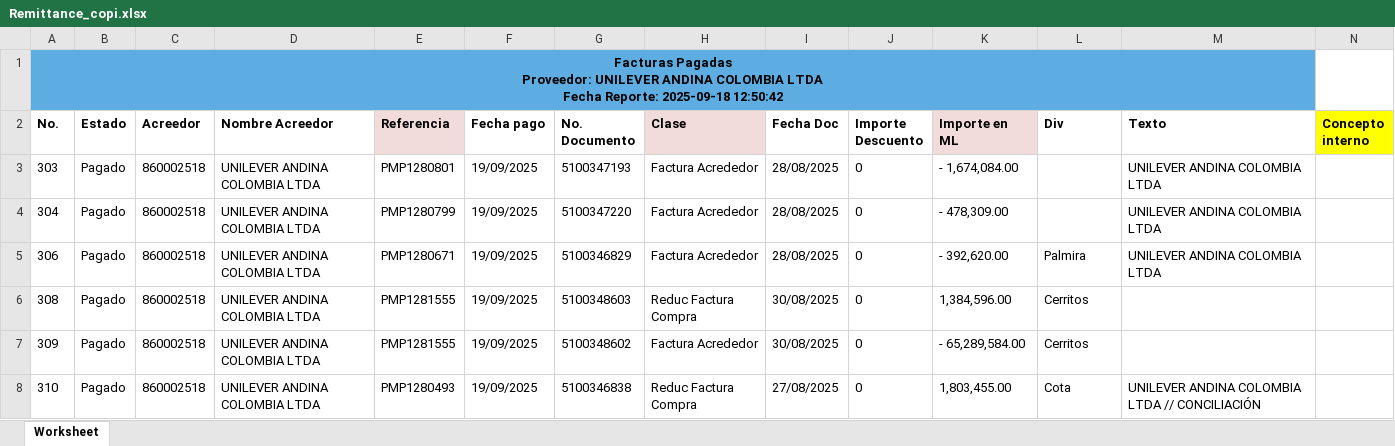
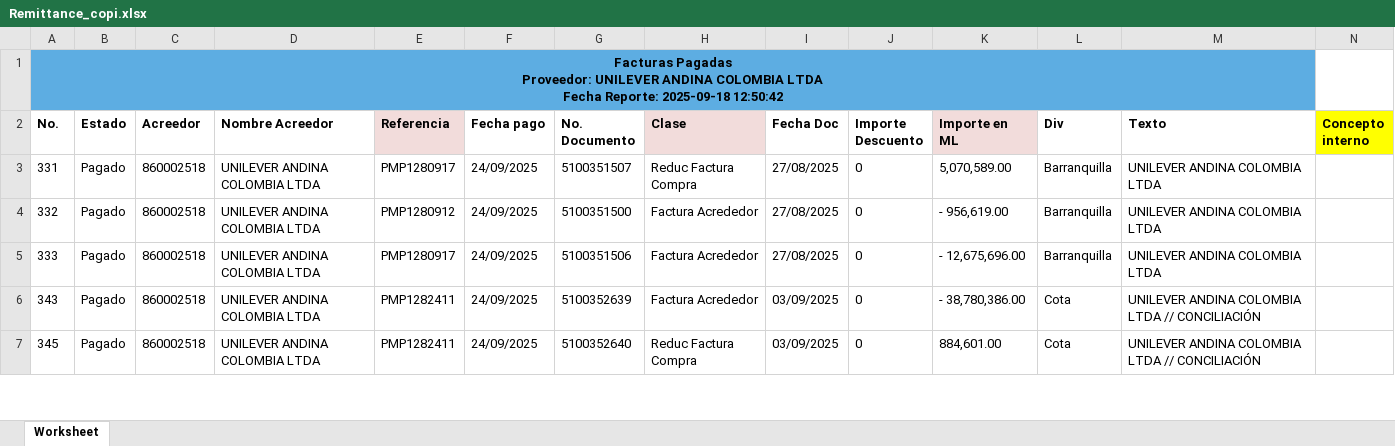
Before and after one commit to svbdatavision/Unilever_Collect_Digital, an Excel workbook: app/Archivos/Remittance/Remittance_copi.xlsx, sheet Worksheet, drawn as a sheet; only a part is shown; values as stored, in another font and other column widths than the file's, no borders; charts and pictures not drawn; removed rows and columns are numbered as before the commit, all else as after; rows hold the shown columns only; the diff covers the shown part only; the diff names each change by its address in the sheet, - before the commit and + after, or states it on an @@ line.

```diff
--- a/app/Archivos/Remittance/Remittance_copi.xlsx (sheet Worksheet)
+++ b/app/Archivos/Remittance/Remittance_copi.xlsx (sheet Worksheet)
-A3 (No.): 303
+A3 (No.): 331
-E3 (Referencia): PMP1280801
+E3 (Referencia): PMP1280917
-F3:F5 (Fecha pago): 19/09/2025
+F3:F5 (Fecha pago): 24/09/2025
-G3 (No. Documento): 5100347193
+G3 (No. Documento): 5100351507
-H3 (Clase): Factura Acrededor
+H3 (Clase): Reduc Factura Compra
-I3:I5 (Fecha Doc): 28/08/2025
+I3:I5 (Fecha Doc): 27/08/2025
-K3 (Importe en ML): - 1,674,084.00
+K3 (Importe en ML): 5,070,589.00
-L3:L4 (Div): (empty)
+L3:L4 (Div): Barranquilla
-A4 (No.): 304
+A4 (No.): 332
-E4 (Referencia): PMP1280799
+E4 (Referencia): PMP1280912
-G4 (No. Documento): 5100347220
+G4 (No. Documento): 5100351500
-K4 (Importe en ML): - 478,309.00
+K4 (Importe en ML): - 956,619.00
-A5 (No.): 306
+A5 (No.): 333
-E5 (Referencia): PMP1280671
+E5 (Referencia): PMP1280917
-G5 (No. Documento): 5100346829
+G5 (No. Documento): 5100351506
-K5 (Importe en ML): - 392,620.00
+K5 (Importe en ML): - 12,675,696.00
-L5 (Div): Palmira
+L5 (Div): Barranquilla
-row 6: 308 | Pagado | 860002518 | UNILEVER ANDINA COLOMBIA LTDA | PMP1281555 | 19/09/2025 | 5100348603 | Reduc Factura Compra | 30/08/2025 | 0 | 1,384,596.00 | Cerritos
-A6 (No.): 309
+A6 (No.): 343
-E6 (Referencia): PMP1281555
+E6 (Referencia): PMP1282411
-F6:F7 (Fecha pago): 19/09/2025
+F6:F7 (Fecha pago): 24/09/2025
-G6 (No. Documento): 5100348602
+G6 (No. Documento): 5100352639
-I6 (Fecha Doc): 30/08/2025
+I6 (Fecha Doc): 03/09/2025
-K6 (Importe en ML): - 65,289,584.00
+K6 (Importe en ML): - 38,780,386.00
-L6 (Div): Cerritos
+L6 (Div): Cota
-M6 (Texto): (empty)
+M6 (Texto): UNILEVER ANDINA COLOMBIA LTDA // CONCILIACIÓN
-A7 (No.): 310
+A7 (No.): 345
-E7 (Referencia): PMP1280493
+E7 (Referencia): PMP1282411
-G7 (No. Documento): 5100346838
+G7 (No. Documento): 5100352640
-I7 (Fecha Doc): 27/08/2025
+I7 (Fecha Doc): 03/09/2025
-K7 (Importe en ML): 1,803,455.00
+K7 (Importe en ML): 884,601.00
```
Also changed, not shown: 2 added rows, 50 removed rows and 171 edited cells elsewhere in this sheet, app/Archivos/Base_de_datos/FBL5N_copi.XLSX, app/Archivos/Template/Template_HRC_copi.xlsx, 1 other file.
